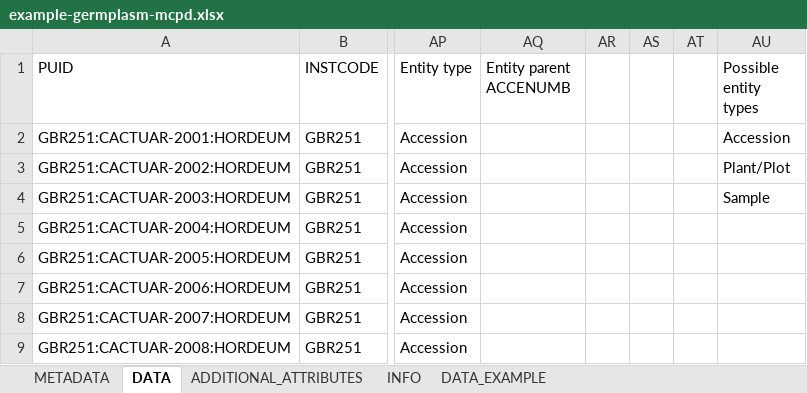
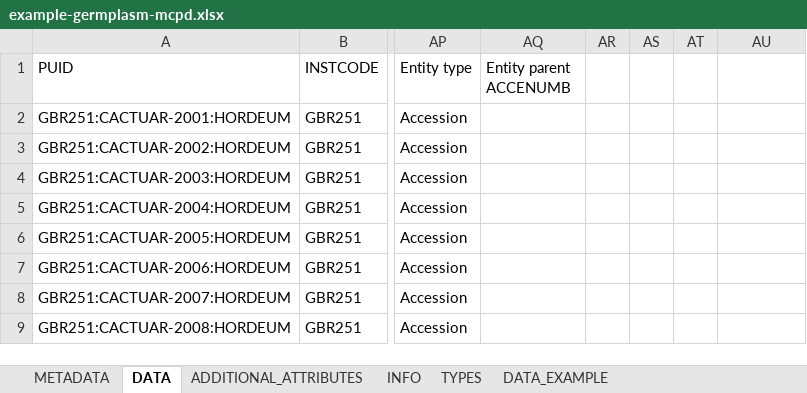
Before and after one commit to germinateplatform/germinate-data-templates, an Excel workbook: germplasm/example-germplasm-mcpd.xlsx, sheet DATA, drawn as a sheet; only a part is shown, gaps mark what is left out; values as stored, in another font and other column widths than the file's, no borders; table styles not drawn; the diff names each change by its address in the sheet, - before the commit and + after, or states it on an @@ line.

Commit message:
- CHG: Moved any type definitions/lookups/validations to a separate TYPES sheet.

```diff
--- a/germplasm/example-germplasm-mcpd.xlsx (sheet DATA)
+++ b/germplasm/example-germplasm-mcpd.xlsx (sheet DATA)
+sheet tab: TYPES
-AU1: Possible entity types
+AU1: (empty)
-AU2: Accession
+AU2: (empty)
-AU3: Plant/Plot
+AU3: (empty)
-AU4: Sample
+AU4: (empty)
```
Also changed, not shown: genotypic-data/allele-calls-germplasm-by-marker.xlsx, genotypic-data/allele-calls-marker-by-germplasm.xlsx, 10 other files.
